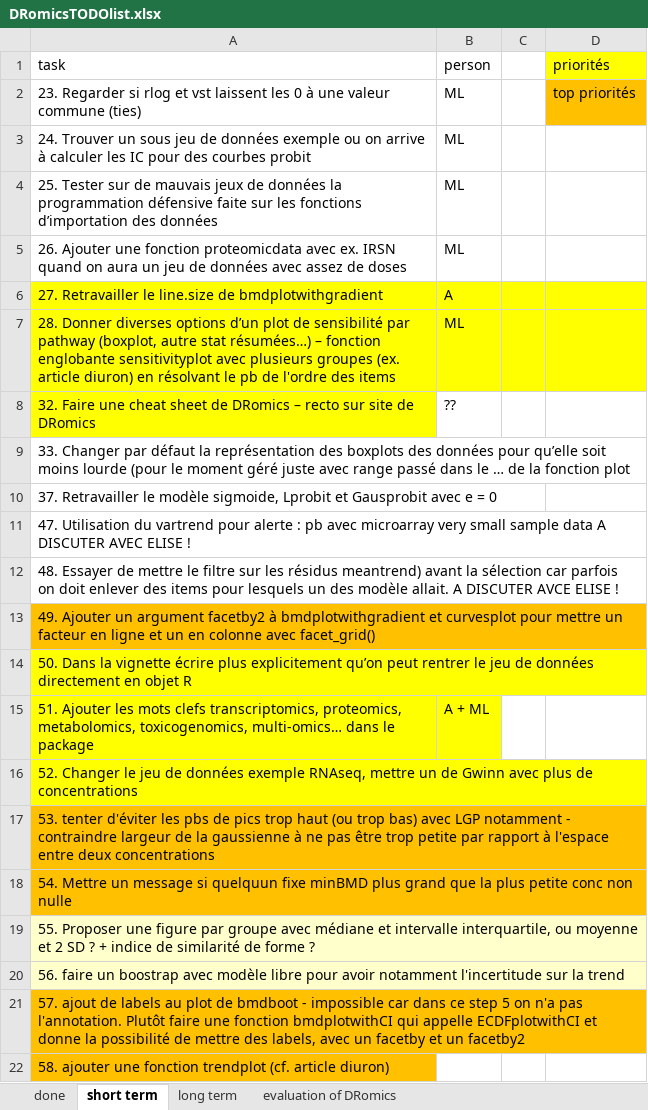
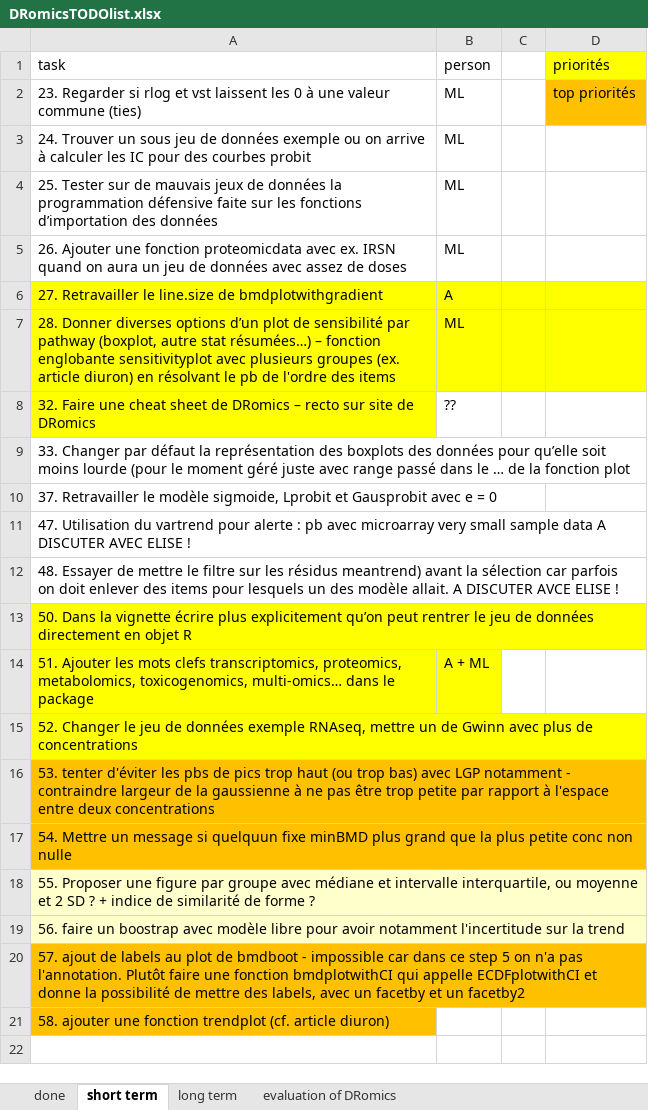
Before and after one commit to lbbe-software/DRomics, an Excel workbook: share/techdoc/DRomicsTODOlist.xlsx, sheet short term, drawn as a sheet; values as stored, in another font and other column widths than the file's, no borders; the diff names each change by its address in the sheet, - before the commit and + after, or states it on an @@ line.

Commit message:
Add of the argument facetby2 in curvesplot() and bmdpltwithgradient()

```diff
--- a/share/techdoc/DRomicsTODOlist.xlsx (sheet short term)
+++ b/share/techdoc/DRomicsTODOlist.xlsx (sheet short term)
-row 13: 49. Ajouter un argument facetby2 à bmdplotwithgradient et curvesplot pour mettre un facteur en ligne et un en colonne avec facet_grid()
```
Also changed, not shown: sheet done, 6 other files.
